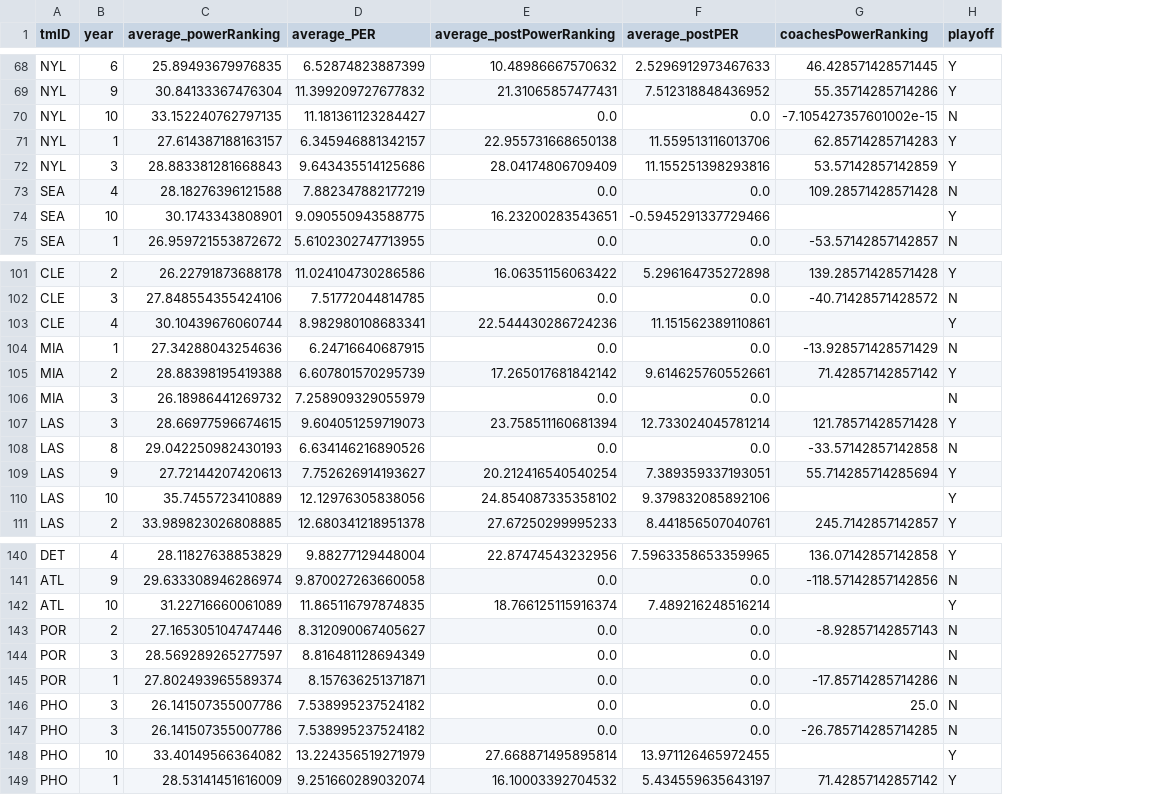
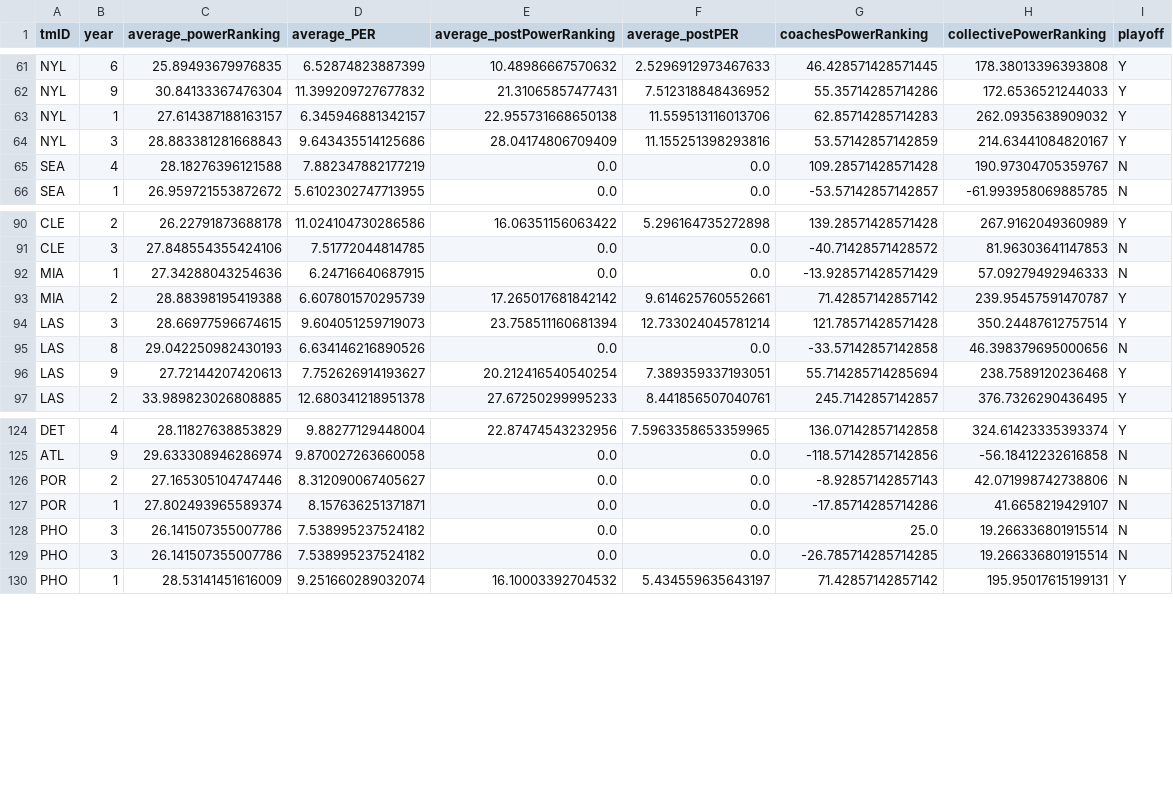
Before and after one commit to zearaujo11/AC, a CSV file: filtered/feature_engineering_dataset.csv, drawn as a sheet; only a part is shown, gaps mark what is left out; removed rows and columns are numbered as before the commit, all else as after; the diff covers the shown part only; the diff names each change by its address in the sheet, - before the commit and + after, or states it on an @@ line.

Commit message:
added collective power ranking to feature engineering dataset

```diff
--- a/filtered/feature_engineering_dataset.csv
+++ b/filtered/feature_engineering_dataset.csv
+column H (collectivePowerRanking), rows 61-66: 178.38013396393808 | 172.6536521244033 | 262.0935638909032 | 214.63441084820167 | 190.97304705359767 | -61.993958069885785; rows 90-97: 267.9162049360989 | 81.96303641147853 | 57.09279492946333 | 239.95457591470787 | 350.24487612757514 | 46.398379695000656 | 238.7589120236468 | 376.7326290436495; rows 124-130: 324.61423335393374 | -56.18412232616858 | 42.071998742738806 | 41.6658219429107 | 19.266336801915514 | 19.266336801915514 | 195.95017615199131
-row 70: NYL | 10 | 33.152240762797135 | 11.181361123284427 | 0.0 | 0.0 | -7.105427357601002e-15 | N
-row 74: SEA | 10 | 30.1743343808901 | 9.090550943588775 | 16.23200283543651 | -0.5945291337729466 |  | Y
-row 103: CLE | 4 | 30.10439676060744 | 8.982980108683341 | 22.544430286724236 | 11.151562389110861 |  | Y
-row 106: MIA | 3 | 26.18986441269732 | 7.258909329055979 | 0.0 | 0.0 |  | N
-row 110: LAS | 10 | 35.7455723410889 | 12.12976305838056 | 24.854087335358102 | 9.379832085892106 |  | Y
-row 142: ATL | 10 | 31.22716660061089 | 11.865116797874835 | 18.766125115916374 | 7.489216248516214 |  | Y
-row 144: POR | 3 | 28.569289265277597 | 8.816481128694349 | 0.0 | 0.0 |  | N
-row 148: PHO | 10 | 33.40149566364082 | 13.224356519271979 | 27.668871495895814 | 13.971126465972455 |  | Y
```
Also changed, not shown: 12 removed rows elsewhere in this file, 1 other file.
